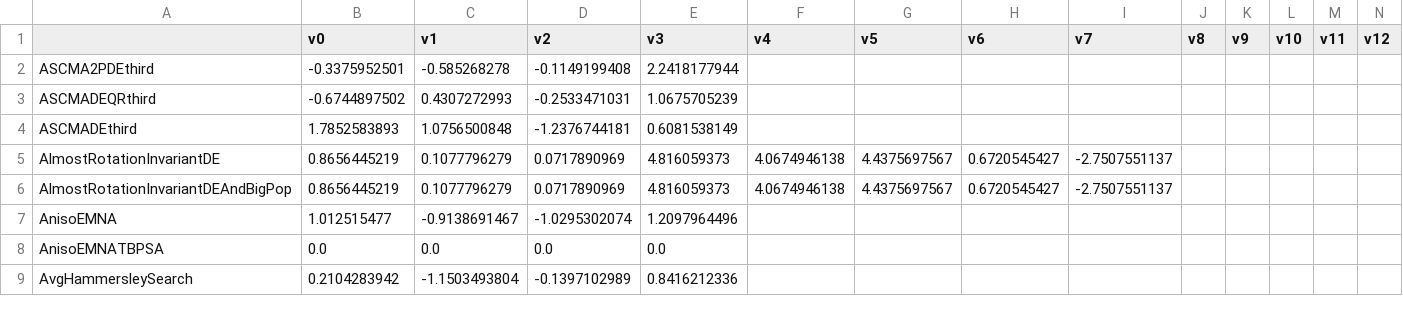
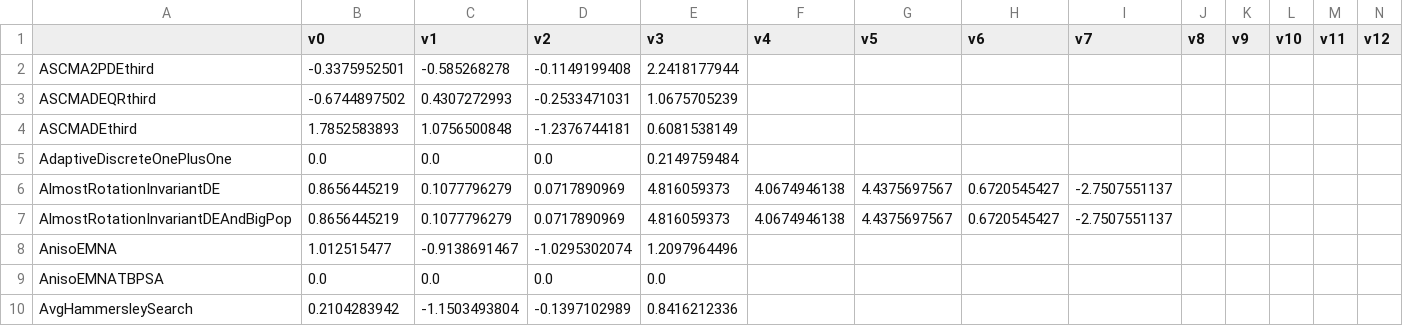
Before and after one commit to facebookresearch/nevergrad, a CSV file: nevergrad/optimization/recorded_recommendations.csv, drawn as a sheet; only a part is shown; rows hold the shown columns only; the diff names each change by its address in the sheet, - before the commit and + after, or states it on an @@ line.

Commit message:
record

```diff
--- a/nevergrad/optimization/recorded_recommendations.csv
+++ b/nevergrad/optimization/recorded_recommendations.csv
+row 5: AdaptiveDiscreteOnePlusOne | 0.0 | 0.0 | 0.0 | 0.2149759484
```
